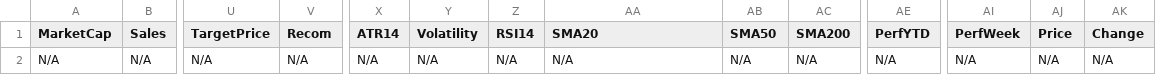
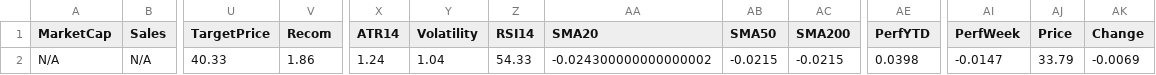
Before and after one commit to mihailnica10/findata, a CSV file: data/AHL.csv, drawn as a sheet; only a part is shown, gaps mark what is left out; the diff names each change by its address in the sheet, - before the commit and + after, or states it on an @@ line.

Commit message:
Update financial data for AHL (CSV for new quarter)

```diff
--- a/data/AHL.csv
+++ b/data/AHL.csv
-U2 (TargetPrice): N/A
+U2 (TargetPrice): 40.33
-V2 (Recom): N/A
+V2 (Recom): 1.86
-X2 (ATR14): N/A
+X2 (ATR14): 1.24
-Y2 (Volatility): N/A
+Y2 (Volatility): 1.04
-Z2 (RSI14): N/A
+Z2 (RSI14): 54.33
-AA2 (SMA20): N/A
+AA2 (SMA20): -0.024300000000000002
-AB2 (SMA50): N/A
+AB2 (SMA50): -0.0215
-AC2 (SMA200): N/A
+AC2 (SMA200): -0.0215
-AE2 (PerfYTD): N/A
+AE2 (PerfYTD): 0.0398
-AI2 (PerfWeek): N/A
+AI2 (PerfWeek): -0.0147
-AJ2 (Price): N/A
+AJ2 (Price): 33.79
-AK2 (Change): N/A
+AK2 (Change): -0.0069
```
